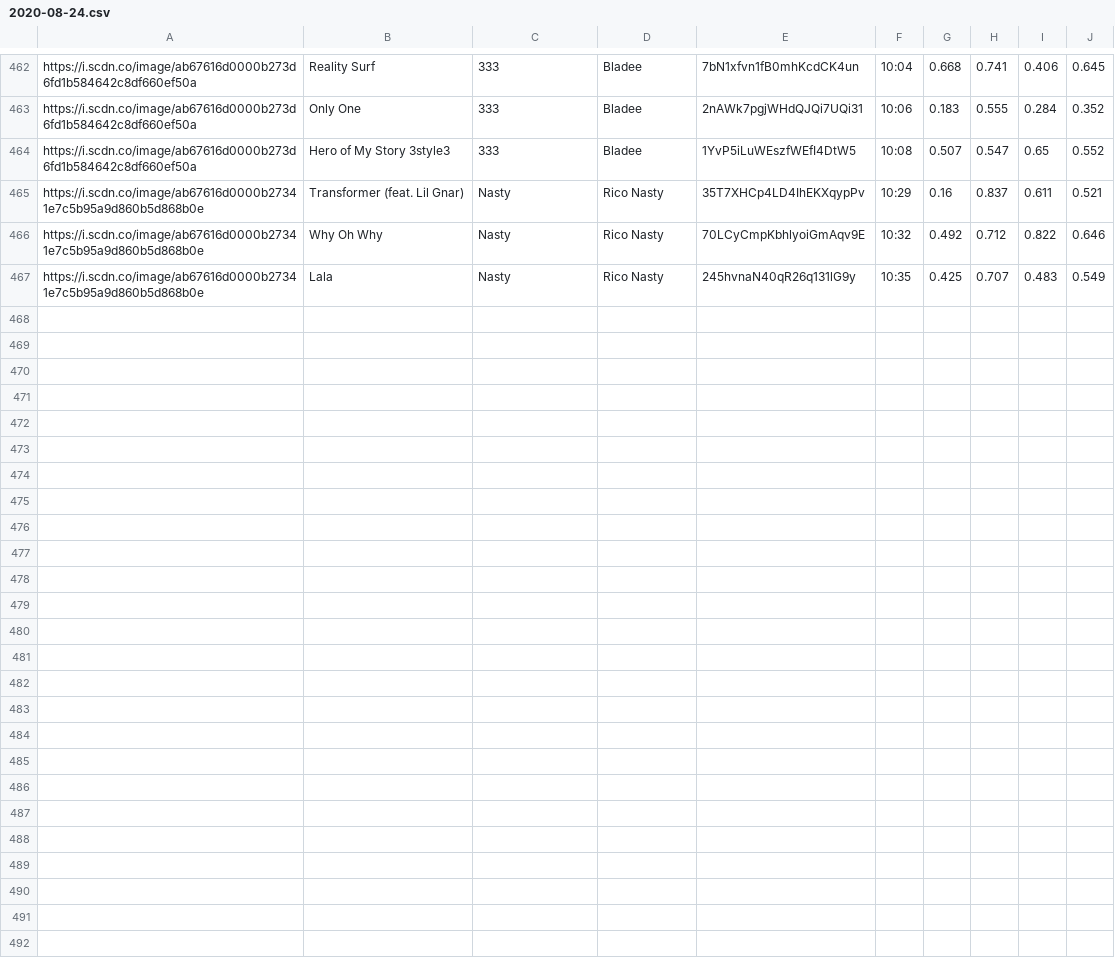
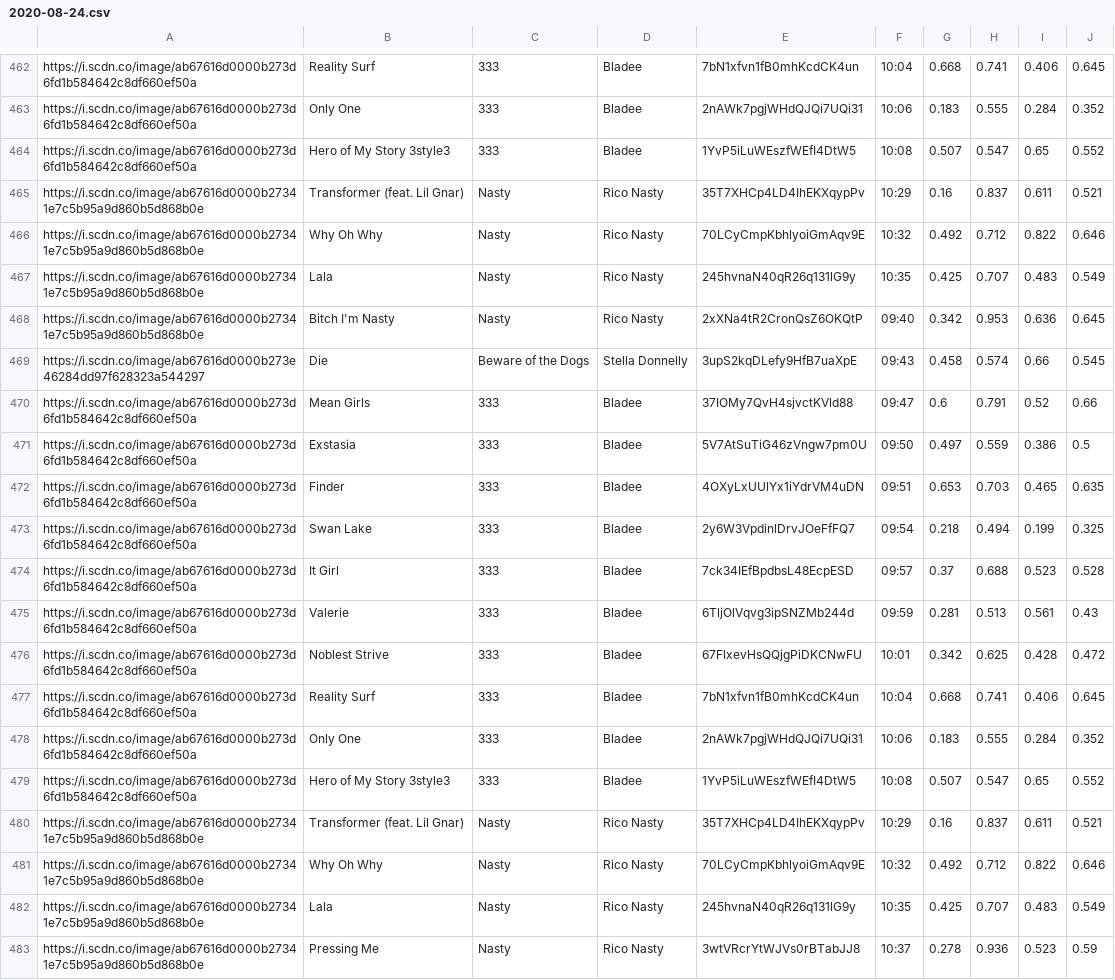
Before and after one commit to trudypainter/spotify-mood, a CSV file: daily-data/2020-08-24.csv, drawn as a sheet; only a part is shown, gaps mark what is left out; the diff names each change by its address in the sheet, - before the commit and + after, or states it on an @@ line.

Commit message:
updating daiy data

```diff
--- a/daily-data/2020-08-24.csv
+++ b/daily-data/2020-08-24.csv
+row 468: https://i.scdn.co/image/ab67616d0000b27341e7c5b95a9d860b5d868b0e | Bitch I'm Nasty | Nasty | Rico Nasty | 2xXNa4tR2CronQsZ6OKQtP | 09:40 | 0.342 | 0.953 | 0.636 | 0.645
+row 469: https://i.scdn.co/image/ab67616d0000b273e46284dd97f628323a544297 | Die | Beware of the Dogs | Stella Donnelly | 3upS2kqDLefy9HfB7uaXpE | 09:43 | 0.458 | 0.574 | 0.66 | 0.545
+row 470: https://i.scdn.co/image/ab67616d0000b273d6fd1b584642c8df660ef50a | Mean Girls | 333 | Bladee | 37IOMy7QvH4sjvctKVld88 | 09:47 | 0.6 | 0.791 | 0.52 | 0.66
+row 471: https://i.scdn.co/image/ab67616d0000b273d6fd1b584642c8df660ef50a | Exstasia | 333 | Bladee | 5V7AtSuTiG46zVngw7pm0U | 09:50 | 0.497 | 0.559 | 0.386 | 0.5
+row 472: https://i.scdn.co/image/ab67616d0000b273d6fd1b584642c8df660ef50a | Finder | 333 | Bladee | 4OXyLxUUlYx1iYdrVM4uDN | 09:51 | 0.653 | 0.703 | 0.465 | 0.635
+row 473: https://i.scdn.co/image/ab67616d0000b273d6fd1b584642c8df660ef50a | Swan Lake | 333 | Bladee | 2y6W3VpdinlDrvJOeFfFQ7 | 09:54 | 0.218 | 0.494 | 0.199 | 0.325
+row 474: https://i.scdn.co/image/ab67616d0000b273d6fd1b584642c8df660ef50a | It Girl | 333 | Bladee | 7ck34IEfBpdbsL48EcpESD | 09:57 | 0.37 | 0.688 | 0.523 | 0.528
+row 475: https://i.scdn.co/image/ab67616d0000b273d6fd1b584642c8df660ef50a | Valerie | 333 | Bladee | 6TljOlVqvg3ipSNZMb244d | 09:59 | 0.281 | 0.513 | 0.561 | 0.43
+row 476: https://i.scdn.co/image/ab67616d0000b273d6fd1b584642c8df660ef50a | Noblest Strive | 333 | Bladee | 67FlxevHsQQjgPiDKCNwFU | 10:01 | 0.342 | 0.625 | 0.428 | 0.472
+row 477: https://i.scdn.co/image/ab67616d0000b273d6fd1b584642c8df660ef50a | Reality Surf | 333 | Bladee | 7bN1xfvn1fB0mhKcdCK4un | 10:04 | 0.668 | 0.741 | 0.406 | 0.645
+row 478: https://i.scdn.co/image/ab67616d0000b273d6fd1b584642c8df660ef50a | Only One | 333 | Bladee | 2nAWk7pgjWHdQJQi7UQi31 | 10:06 | 0.183 | 0.555 | 0.284 | 0.352
+row 479: https://i.scdn.co/image/ab67616d0000b273d6fd1b584642c8df660ef50a | Hero of My Story 3style3 | 333 | Bladee | 1YvP5iLuWEszfWEfI4DtW5 | 10:08 | 0.507 | 0.547 | 0.65 | 0.552
+row 480: https://i.scdn.co/image/ab67616d0000b27341e7c5b95a9d860b5d868b0e | Transformer (feat. Lil Gnar) | Nasty | Rico Nasty | 35T7XHCp4LD4IhEKXqypPv | 10:29 | 0.16 | 0.837 | 0.611 | 0.521
+row 481: https://i.scdn.co/image/ab67616d0000b27341e7c5b95a9d860b5d868b0e | Why Oh Why | Nasty | Rico Nasty | 70LCyCmpKbhlyoiGmAqv9E | 10:32 | 0.492 | 0.712 | 0.822 | 0.646
+row 482: https://i.scdn.co/image/ab67616d0000b27341e7c5b95a9d860b5d868b0e | Lala | Nasty | Rico Nasty | 245hvnaN40qR26q131lG9y | 10:35 | 0.425 | 0.707 | 0.483 | 0.549
+row 483: https://i.scdn.co/image/ab67616d0000b27341e7c5b95a9d860b5d868b0e | Pressing Me | Nasty | Rico Nasty | 3wtVRcrYtWJVs0rBTabJJ8 | 10:37 | 0.278 | 0.936 | 0.523 | 0.59
```
Also changed, not shown: 1 other file.
